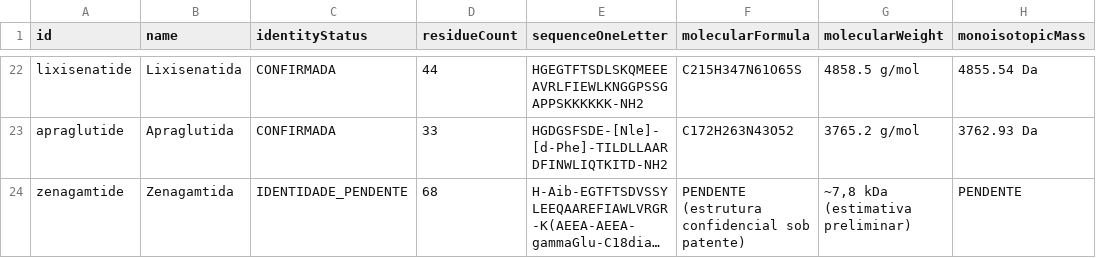
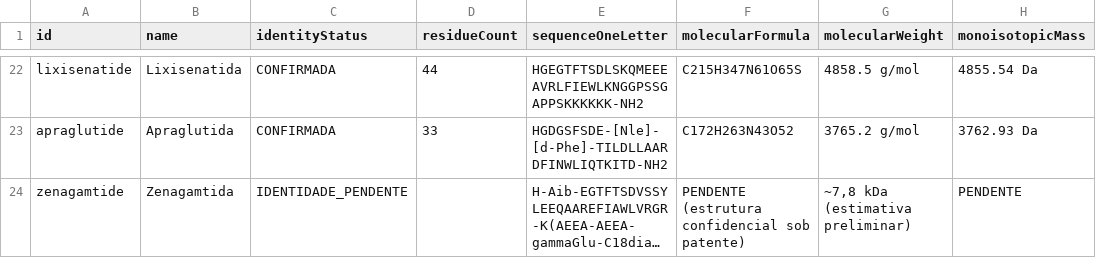
Before and after one commit to georgecolossi/PeptiPedia, a CSV file: auditoria/relatorios/P5/P5-AUDITORIA-QUIMICA.csv, drawn as a sheet; only a part is shown, gaps mark what is left out; long unchanged cells end in …; the diff names each change by its address in the sheet, - before the commit and + after, or states it on an @@ line.

```diff
--- a/auditoria/relatorios/P5/P5-AUDITORIA-QUIMICA.csv
+++ b/auditoria/relatorios/P5/P5-AUDITORIA-QUIMICA.csv
-D24 (residueCount): 68
+D24 (residueCount): (empty)
```
Also changed, not shown: auditoria/relatorios/P5/P5-ESTUDOS-INDEXADOS.csv, 27 other files.
